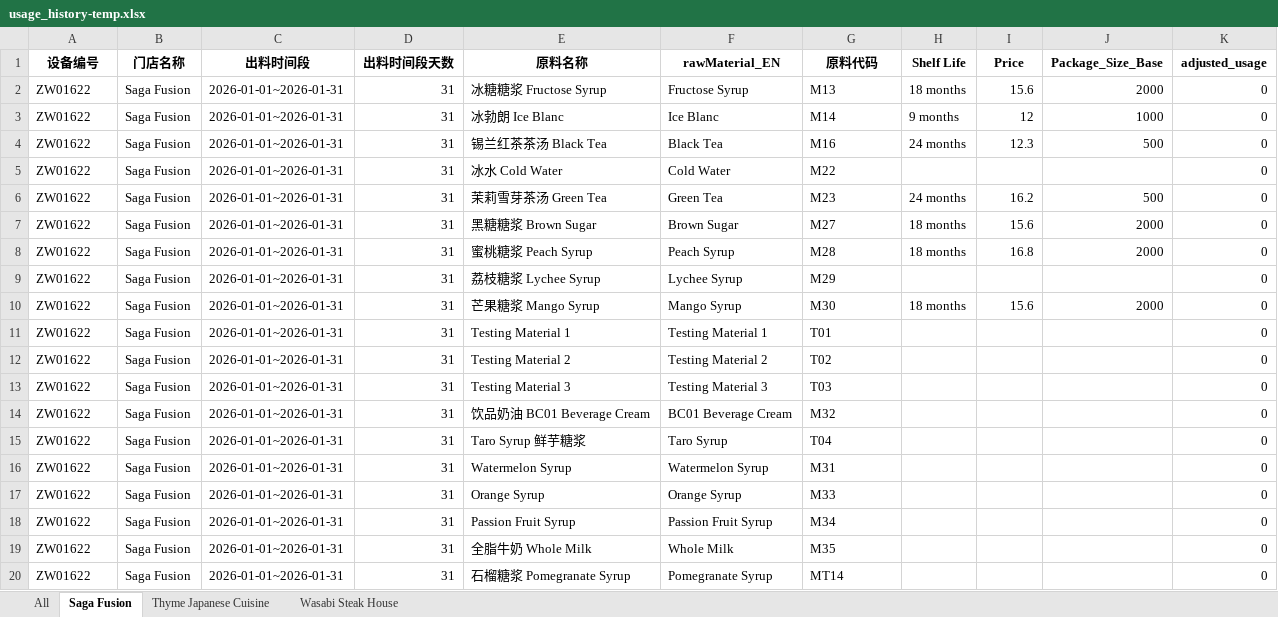
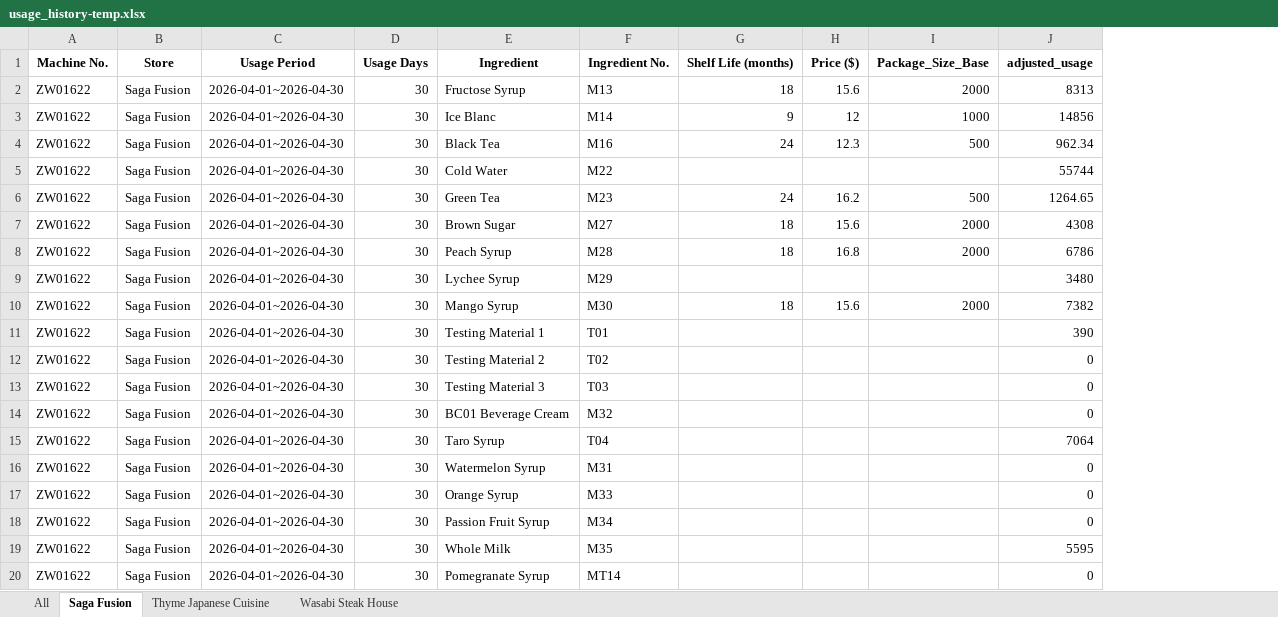
Before and after one commit to Ethanlin26716/boba_tea_SO-PO_generation_page, an Excel workbook: history_data/usage_history-temp.xlsx, sheet Saga Fusion, drawn as a sheet; values as stored, in another font and other column widths than the file's, no borders; removed rows and columns are numbered as before the commit, all else as after; the diff names each change by its address in the sheet, - before the commit and + after, or states it on an @@ line.

```diff
--- a/history_data/usage_history-temp.xlsx (sheet Saga Fusion)
+++ b/history_data/usage_history-temp.xlsx (sheet Saga Fusion)
-column C, rows 2-20: all 2026-01-01~2026-01-31
-column D, rows 2-20: all 31
-column E, rows 2-20: 冰糖糖浆 Fructose Syrup | 冰勃朗 Ice Blanc | 锡兰红茶茶汤 Black Tea | 冰水 Cold Water | 茉莉雪芽茶汤 Green Tea | 黑糖糖浆 Brown Sugar | 蜜桃糖浆 Peach Syrup | 荔枝糖浆 Lychee Syrup | 芒果糖浆 Mango Syrup | Testing Material 1 | Testing Material 2 | Testing Material 3 | 饮品奶油 BC01 Beverage Cream | Taro Syrup 鲜芋糖浆 | Watermelon Syrup | Orange Syrup | Passion Fruit Syrup | 全脂牛奶 Whole Milk | 石榴糖浆 Pomegranate Syrup
+column C, rows 2-20: all 2026-04-01~2026-04-30
+column D, rows 2-20: all 30
-column H, rows 2-10: 18 months | 9 months | 24 months |  | 24 months | 18 months | 18 months |  | 18 months
+column G, rows 2-10: 18 | 9 | 24 |  | 24 | 18 | 18 |  | 18
-row 1: 设备编号 | 门店名称 | 出料时间段 | 出料时间段天数 | 原料名称 | rawMaterial_EN | 原料代码 | Shelf Life | Price | Package_Size_Base | adjusted_usage
+row 1: Machine No. | Store | Usage Period | Usage Days | Ingredient | Ingredient No. | Shelf Life (months) | Price ($) | Package_Size_Base | adjusted_usage
-J2: 0
+J2: 8313
-J3: 0
+J3: 14856
-J4: 0
+J4: 962.34
-J5: 0
+J5: 55744
-J6: 0
+J6: 1264.65
-J7: 0
+J7: 4308
-J8: 0
+J8: 6786
-J9: 0
+J9: 3480
-J10: 0
+J10: 7382
-J11: 0
+J11: 390
-J15: 0
+J15: 7064
-J19: 0
+J19: 5595
```
Also changed, not shown: sheet All, sheet Wasabi Steak House, sheet Thyme Japanese Cuisine, history_data/catalog_master.xlsx, history_data/inventory_history.xlsx, 16 other files.
